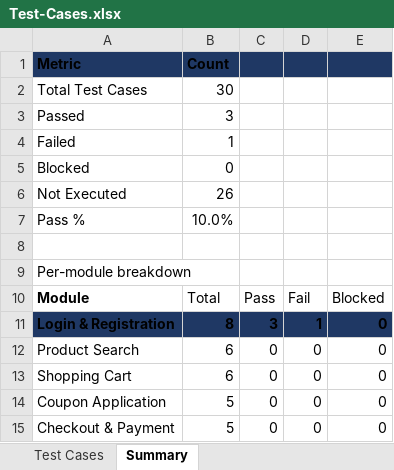
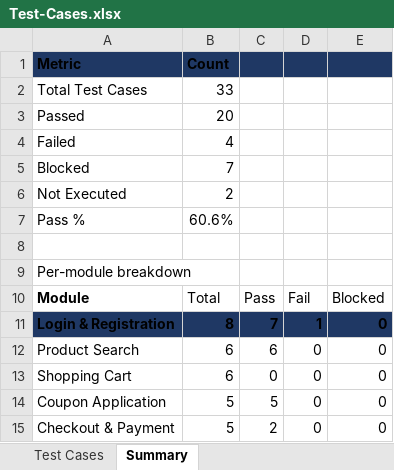
Before and after one commit to mdkhalidkhan39-2/ShopSphere-Manual-Testing, an Excel workbook: Test-Cases.xlsx, sheet Summary, drawn as a sheet; values as stored, in another font and other column widths than the file's, no borders; the diff names each change by its address in the sheet, - before the commit and + after, or states it on an @@ line.

```diff
--- a/Test-Cases.xlsx (sheet Summary)
+++ b/Test-Cases.xlsx (sheet Summary)
-B2: 30
+B2: 33
-B3: 3
+B3: 20
-B4: 1
+B4: 4
-B5: 0
+B5: 7
-B6: 26
+B6: 2
-B7: 10.0%
+B7: 60.6%
-C11: 3
+C11: 7
-C12: 0
+C12: 6
-C14: 0
+C14: 5
-C15: 0
+C15: 2
```
Also changed, not shown: sheet Test Cases.
